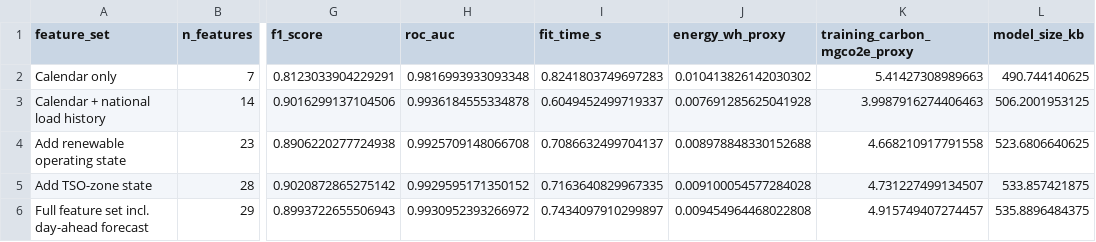
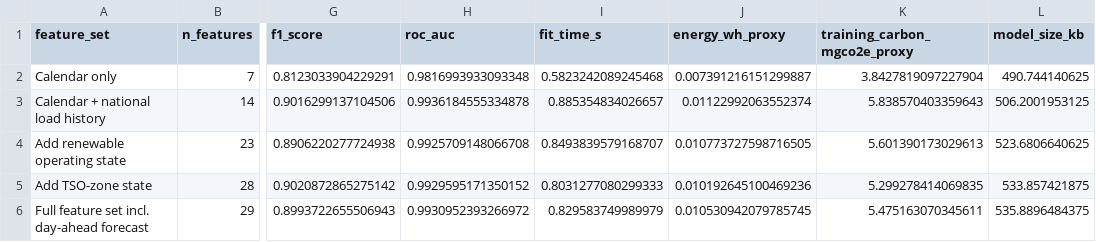
Before and after one commit to nirtutac123/Carbon-Aware-Comparison-of-Machine-Learning-Models, a CSV file: outputs/tables/rq2_feature_ablation_metrics.csv, drawn as a sheet; only a part is shown, gaps mark what is left out; the diff names each change by its address in the sheet, - before the commit and + after, or states it on an @@ line.

```diff
--- a/outputs/tables/rq2_feature_ablation_metrics.csv
+++ b/outputs/tables/rq2_feature_ablation_metrics.csv
-I2 (fit_time_s): 0.8241803749697283
+I2 (fit_time_s): 0.5823242089245468
-J2 (energy_wh_proxy): 0.010413826142030302
+J2 (energy_wh_proxy): 0.007391216151299887
-K2 (training_carbon_mgco2e_proxy): 5.41427308989663
+K2 (training_carbon_mgco2e_proxy): 3.8427819097227904
-I3 (fit_time_s): 0.6049452499719337
+I3 (fit_time_s): 0.885354834026657
-J3 (energy_wh_proxy): 0.007691285625041928
+J3 (energy_wh_proxy): 0.01122992063552374
-K3 (training_carbon_mgco2e_proxy): 3.9987916274406463
+K3 (training_carbon_mgco2e_proxy): 5.838570403359643
-I4 (fit_time_s): 0.7086632499704137
+I4 (fit_time_s): 0.8493839579168707
-J4 (energy_wh_proxy): 0.008978848330152688
+J4 (energy_wh_proxy): 0.010773727598716505
-K4 (training_carbon_mgco2e_proxy): 4.668210917791558
+K4 (training_carbon_mgco2e_proxy): 5.601390173029613
-I5 (fit_time_s): 0.7163640829967335
+I5 (fit_time_s): 0.8031277080299333
-J5 (energy_wh_proxy): 0.009100054577284028
+J5 (energy_wh_proxy): 0.010192645100469236
-K5 (training_carbon_mgco2e_proxy): 4.731227499134507
+K5 (training_carbon_mgco2e_proxy): 5.299278414069835
-I6 (fit_time_s): 0.7434097910299897
+I6 (fit_time_s): 0.829583749989979
-J6 (energy_wh_proxy): 0.009454964468022808
+J6 (energy_wh_proxy): 0.010530942079785745
-K6 (training_carbon_mgco2e_proxy): 4.915749407274457
+K6 (training_carbon_mgco2e_proxy): 5.475163070345611
```
Also changed, not shown: outputs/tables/rq1_model_tradeoff_metrics.csv, outputs/tables/rq4_model_interpretability_efficiency.csv, 15 other files.
